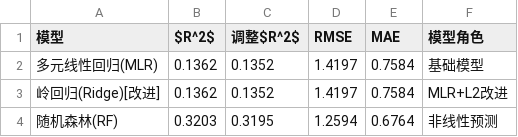
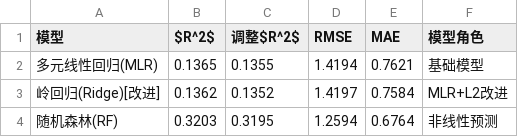
Before and after one commit to morozov130300/2026ModelingTraining, a CSV file: output/问题2_模型对比.csv, drawn as a sheet.

```diff
--- a/output/问题2_模型对比.csv
+++ b/output/问题2_模型对比.csv
@@ -1,3 +1,3 @@
 模型,$R^2$,调整$R^2$,RMSE,MAE,模型角色
-多元线性回归(MLR),0.1362,0.1352,1.4197,0.7584,基础模型
+多元线性回归(MLR),0.1365,0.1355,1.4194,0.7621,基础模型
 岭回归(Ridge)[改进],0.1362,0.1352,1.4197,0.7584,MLR+L2改进
```
Also changed, not shown: 6 other files.
